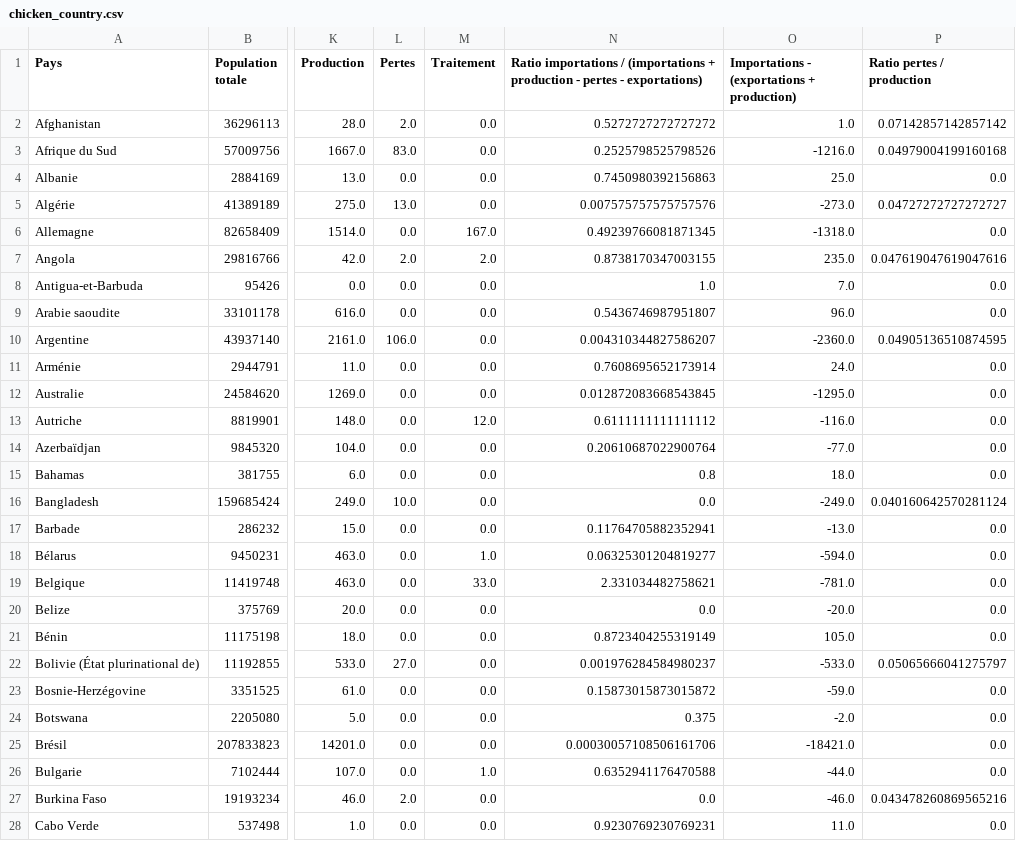
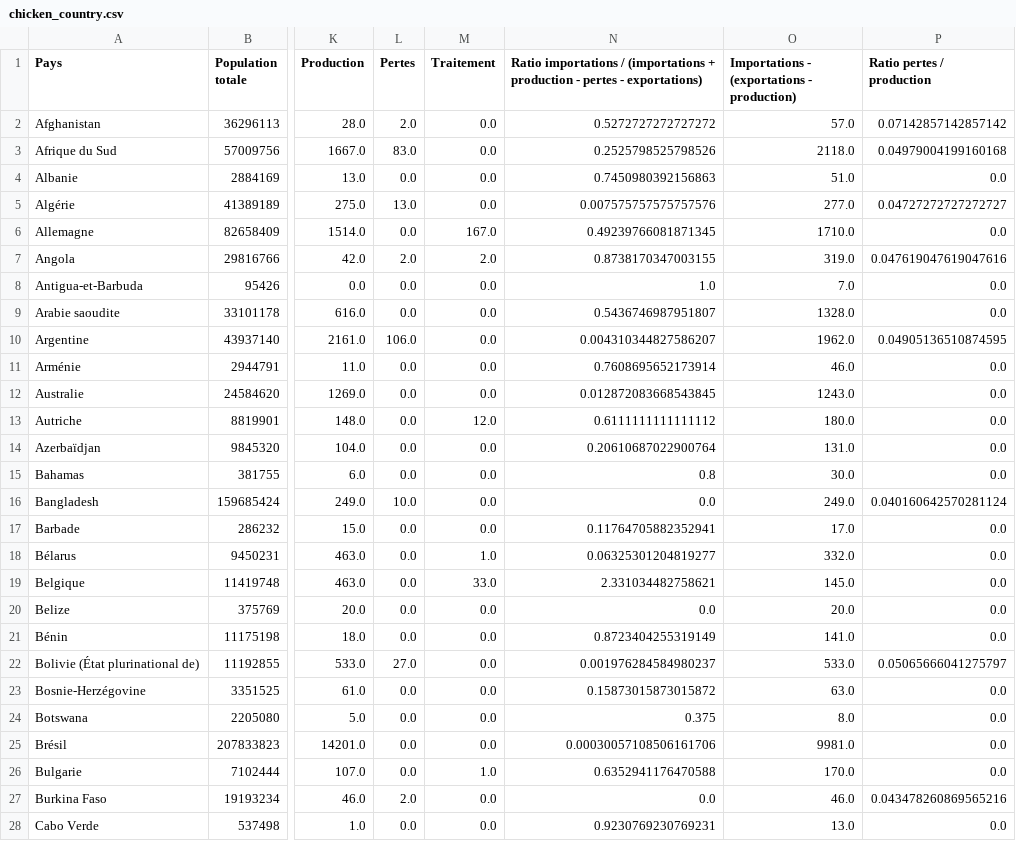
Before and after one commit to cedizen/etude_marche_internationale_poulet, a CSV file: chicken_country.csv, drawn as a sheet; only a part is shown, gaps mark what is left out; the diff covers the shown part only; the diff names each change by its address in the sheet, - before the commit and + after, or states it on an @@ line.

Commit message:
Ajout fichier CSV généré pour clustering

```diff
--- a/chicken_country.csv
+++ b/chicken_country.csv
-O1: Importations - (exportations + production)
+O1: Importations - (exportations - production)
-O2: 1.0
+O2: 57.0
-O3: -1216.0
+O3: 2118.0
-O4: 25.0
+O4: 51.0
-O5: -273.0
+O5: 277.0
-O6: -1318.0
+O6: 1710.0
-O7: 235.0
+O7: 319.0
-O9: 96.0
+O9: 1328.0
-O10: -2360.0
+O10: 1962.0
-O11: 24.0
+O11: 46.0
-O12: -1295.0
+O12: 1243.0
-O13: -116.0
+O13: 180.0
-O14: -77.0
+O14: 131.0
-O15: 18.0
+O15: 30.0
-O16: -249.0
+O16: 249.0
-O17: -13.0
+O17: 17.0
-O18: -594.0
+O18: 332.0
-O19: -781.0
+O19: 145.0
-O20: -20.0
+O20: 20.0
-O21: 105.0
+O21: 141.0
-O22: -533.0
+O22: 533.0
-O23: -59.0
+O23: 63.0
-O24: -2.0
+O24: 8.0
-O25: -18421.0
+O25: 9981.0
-O26: -44.0
+O26: 170.0
-O27: -46.0
+O27: 46.0
-O28: 11.0
+O28: 13.0
```
Also changed, not shown: 134 edited cells elsewhere in this file.
